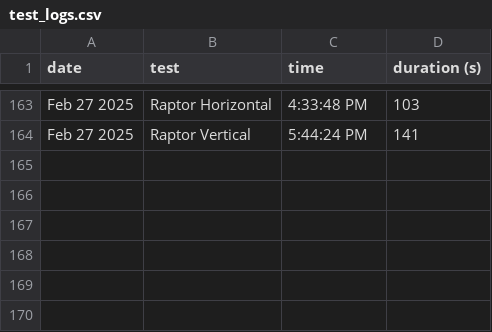
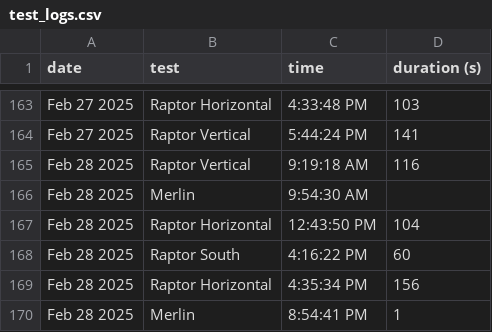
Before and after one commit to CameronField/SpaceX_Eng_Test_Log, a CSV file: test_logs.csv, drawn as a sheet; only a part is shown, gaps mark what is left out; the diff names each change by its address in the sheet, - before the commit and + after, or states it on an @@ line.

Commit message:
Update test log

```diff
--- a/test_logs.csv
+++ b/test_logs.csv
+row 165: Feb 28 2025 | Raptor Vertical | 9:19:18 AM | 116
+row 166: Feb 28 2025 | Merlin | 9:54:30 AM
+row 167: Feb 28 2025 | Raptor Horizontal | 12:43:50 PM | 104
+row 168: Feb 28 2025 | Raptor South | 4:16:22 PM | 60
+row 169: Feb 28 2025 | Raptor Horizontal | 4:35:34 PM | 156
+row 170: Feb 28 2025 | Merlin | 8:54:41 PM | 1
```
